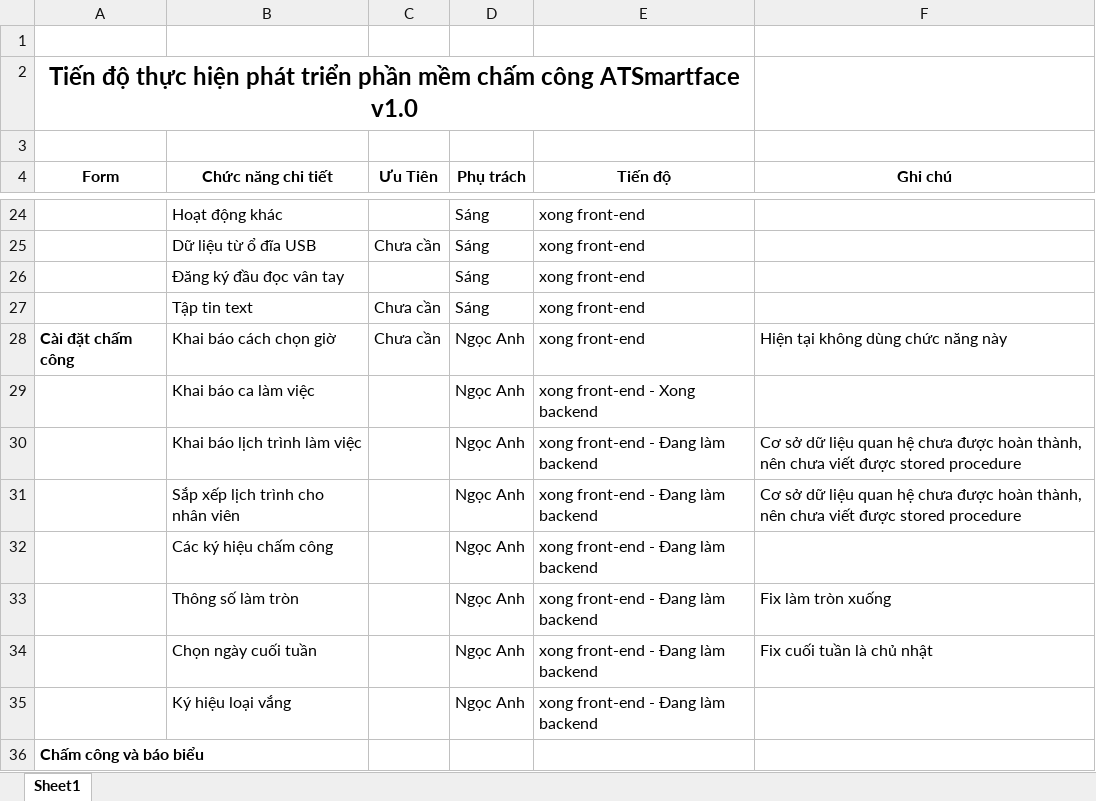
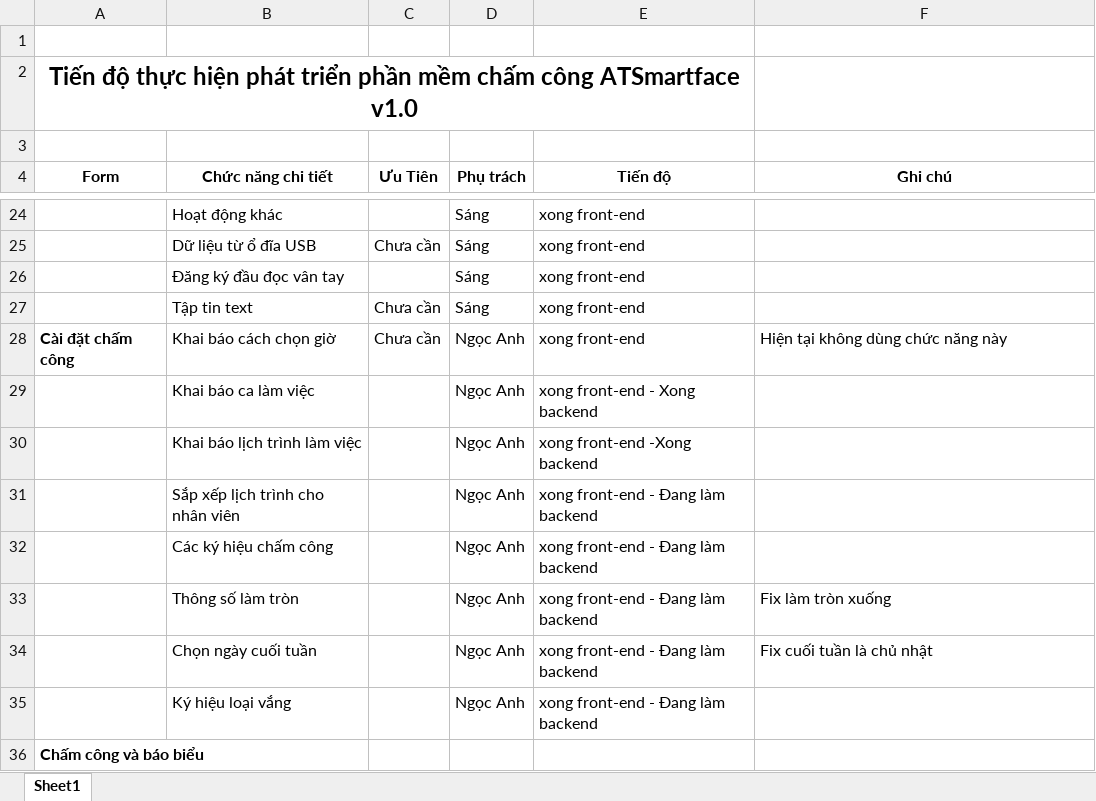
Before and after one commit to dodangthai/HeThongChamCong, an Excel workbook: Document/Tiến độ code các chức năng.xlsx, sheet Sheet1, drawn as a sheet; only a part is shown, gaps mark what is left out; values as stored, in another font and other column widths than the file's, no borders; the diff names each change by its address in the sheet, - before the commit and + after, or states it on an @@ line.

```diff
--- a/Document/Tiến độ code các chức năng.xlsx (sheet Sheet1)
+++ b/Document/Tiến độ code các chức năng.xlsx (sheet Sheet1)
-E30 (Tiến độ): xong front-end - Đang làm backend
+E30 (Tiến độ): xong front-end -Xong backend
-F30:F31 (Ghi chú): Cơ sở dữ liệu quan hệ chưa được hoàn thành, nên chưa viết được stored procedure
+F30:F31 (Ghi chú): (empty)
```
Also changed, not shown: 2 other files.
